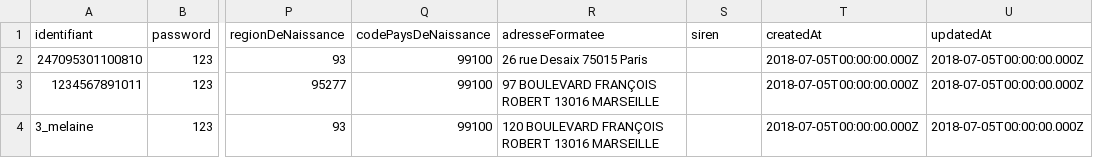
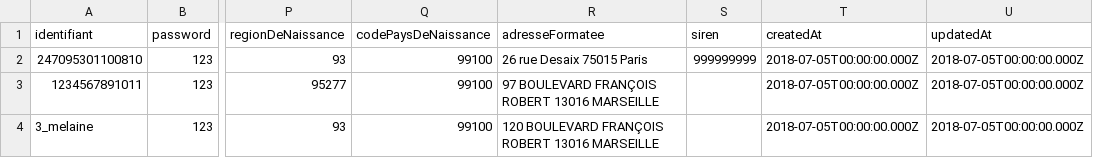
Before and after one commit to smedlej/identity-providers-examples, a CSV file: NodeJSES6/data/database.csv, drawn as a sheet; only a part is shown, gaps mark what is left out; the diff names each change by its address in the sheet, - before the commit and + after, or states it on an @@ line.

Commit message:
Add siren number to Wyne Schultz

```diff
--- a/NodeJSES6/data/database.csv
+++ b/NodeJSES6/data/database.csv
-S2 (siren): (empty)
+S2 (siren): 999999999
```
